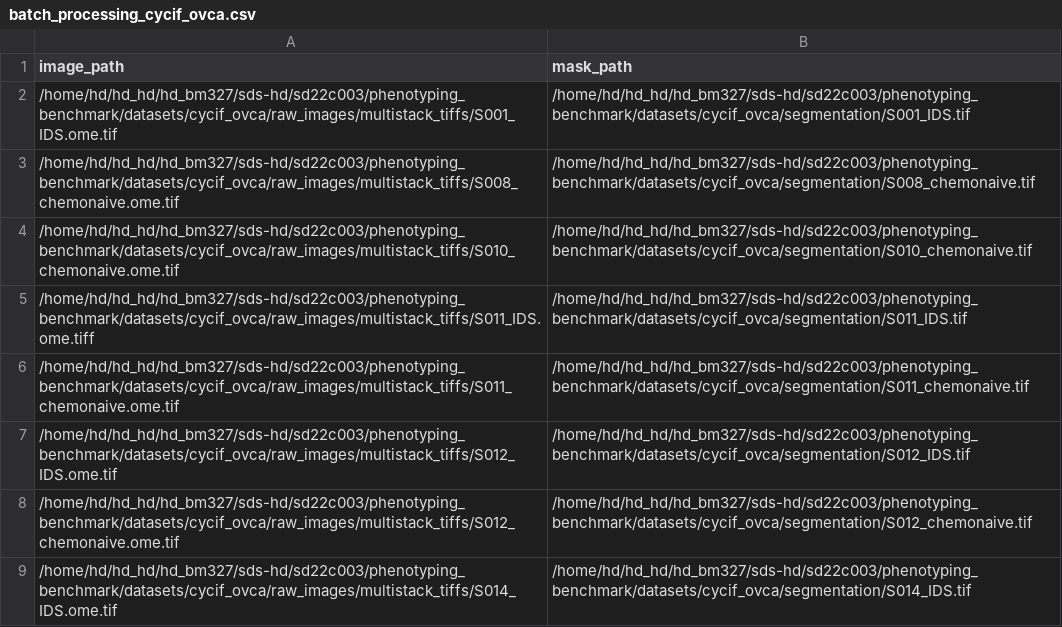
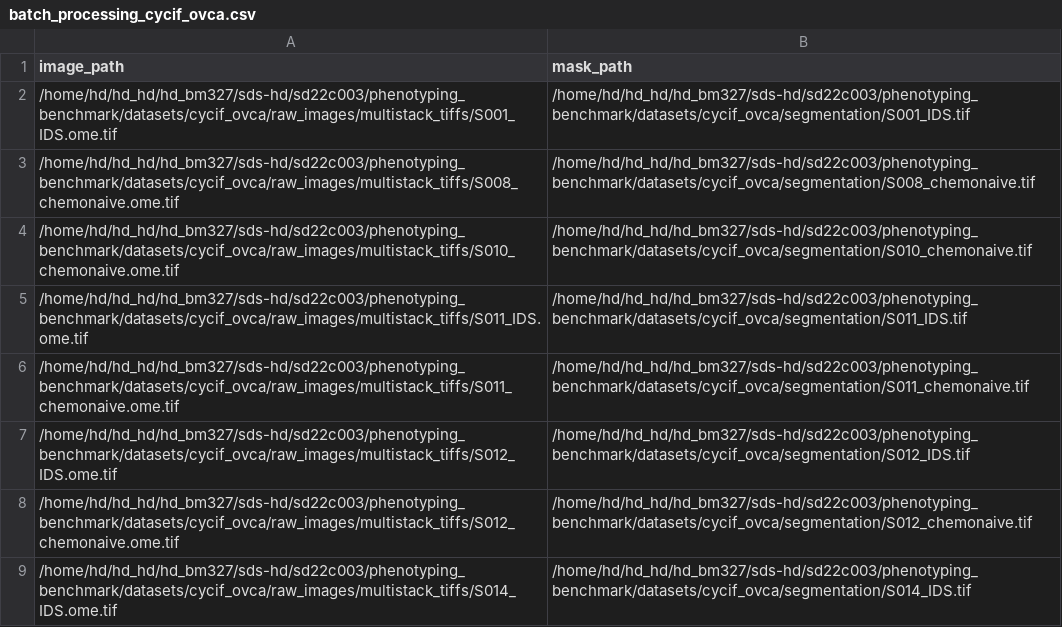
Before and after one commit to MargotCh/spCellEval, a CSV file: src/deepcelltypes/cycif_ovca/batch_processing_cycif_ovca.csv, drawn as a sheet; only a part is shown.

Commit message:
changed some processing csv

```diff
--- a/src/deepcelltypes/cycif_ovca/batch_processing_cycif_ovca.csv
+++ b/src/deepcelltypes/cycif_ovca/batch_processing_cycif_ovca.csv
@@ -4,3 +4,3 @@ image_path,mask_path
 /home/hd/hd_hd/hd_bm327/sds-hd/sd22c003/phenotyping_benchmark/datasets/cycif_ovca/raw_images/multistack_tiffs/S010_chemonaive.ome.tif,/home/hd/hd_hd/hd_bm327/sds-hd/sd22c003/phenotyping_benchmark/datasets/cycif_ovca/segmentation/S010_chemonaive.tif
-/home/hd/hd_hd/hd_bm327/sds-hd/sd22c003/phenotyping_benchmark/datasets/cycif_ovca/raw_images/multistack_tiffs/S011_IDS.ome.tiff,/home/hd/hd_hd/hd_bm327/sds-hd/sd22c003/phenotyping_benchmark/datasets/cycif_ovca/segmentation/S011_IDS.tif
+/home/hd/hd_hd/hd_bm327/sds-hd/sd22c003/phenotyping_benchmark/datasets/cycif_ovca/raw_images/multistack_tiffs/S011_IDS.ome.tif,/home/hd/hd_hd/hd_bm327/sds-hd/sd22c003/phenotyping_benchmark/datasets/cycif_ovca/segmentation/S011_IDS.tif
 /home/hd/hd_hd/hd_bm327/sds-hd/sd22c003/phenotyping_benchmark/datasets/cycif_ovca/raw_images/multistack_tiffs/S011_chemonaive.ome.tif,/home/hd/hd_hd/hd_bm327/sds-hd/sd22c003/phenotyping_benchmark/datasets/cycif_ovca/segmentation/S011_chemonaive.tif
```
